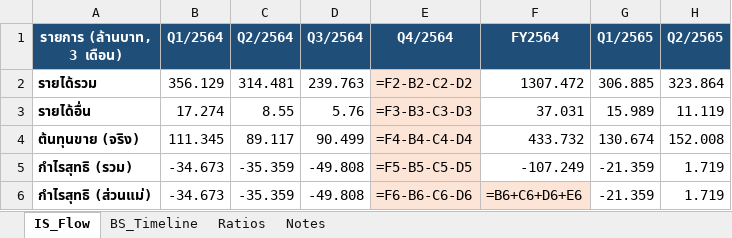
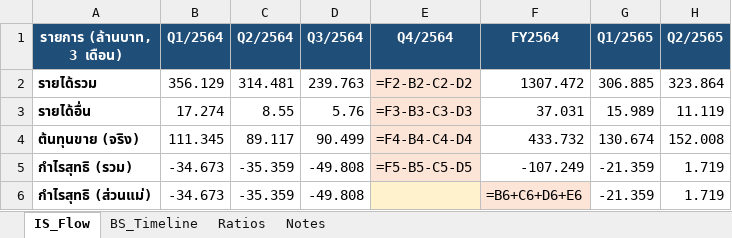
Before and after one commit to Dolopert/Budd, an Excel workbook: tour-finance/output/VRANDA_quarterly_linked.xlsx, sheet IS_Flow, drawn as a sheet; only a part is shown; values as stored, in another font and other column widths than the file's, no borders; formulas without a stored value are shown as written; the diff names each change by its address in the sheet, - before the commit and + after, or states it on an @@ line.

```diff
--- a/tour-finance/output/VRANDA_quarterly_linked.xlsx (sheet IS_Flow)
+++ b/tour-finance/output/VRANDA_quarterly_linked.xlsx (sheet IS_Flow)
-E6 (Q4/2564): =F6-B6-C6-D6
+E6 (Q4/2564): (empty)
```
Also changed, not shown: tour-finance/output/ASIA_quarterly_linked.xlsx, tour-finance/output/ERW_quarterly_linked.xlsx, 12 other files.
